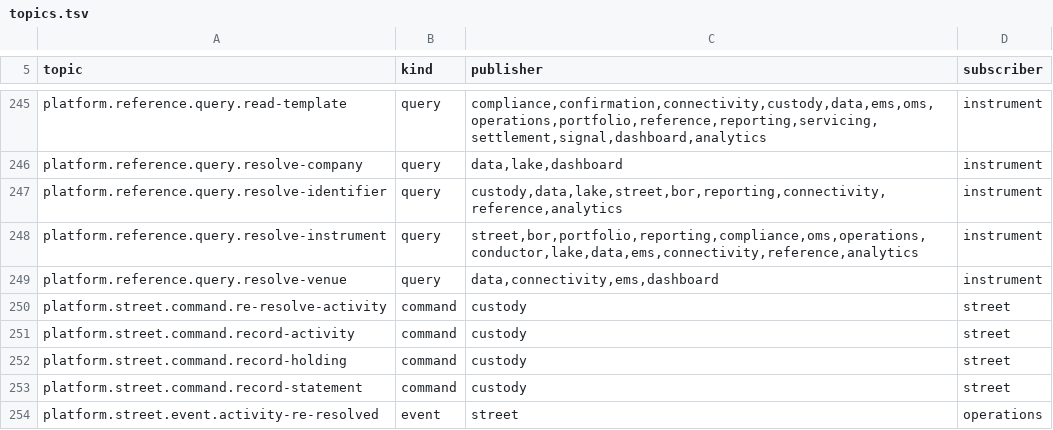
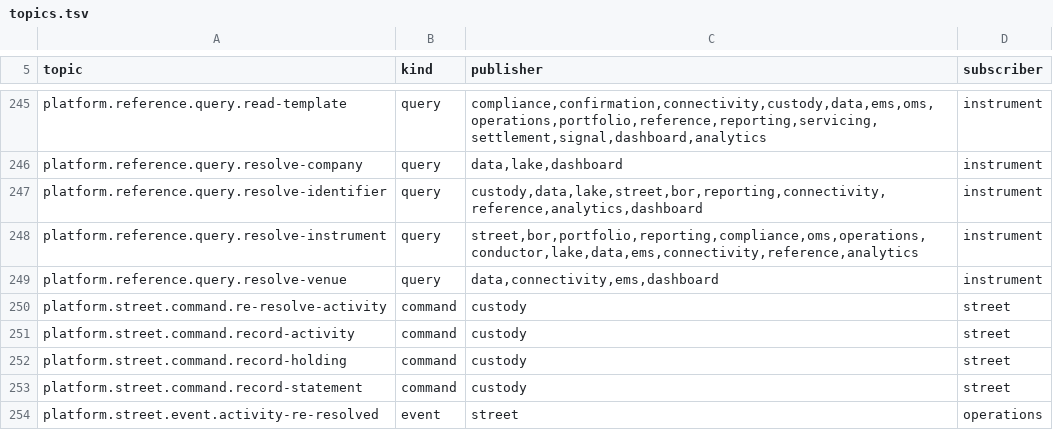
Before and after one commit to open-meridian/meridian-core, a TSV file: deploy/topics.tsv, drawn as a sheet; only a part is shown, gaps mark what is left out.

```diff
--- a/deploy/topics.tsv
+++ b/deploy/topics.tsv
@@ -246,3 +246,3 @@ platform.reference.query.read-template	query	compliance,confirmation,connectivit
 platform.reference.query.resolve-company	query	data,lake,dashboard	instrument
-platform.reference.query.resolve-identifier	query	custody,data,lake,street,bor,reporting,connectivity,reference,analytics	instrument
+platform.reference.query.resolve-identifier	query	custody,data,lake,street,bor,reporting,connectivity,reference,analytics,dashboard	instrument
 platform.reference.query.resolve-instrument	query	street,bor,portfolio,reporting,compliance,oms,operations,conductor,lake,data,ems,connectivity,reference,analytics	instrument
```
Also changed, not shown: 9 other files.
